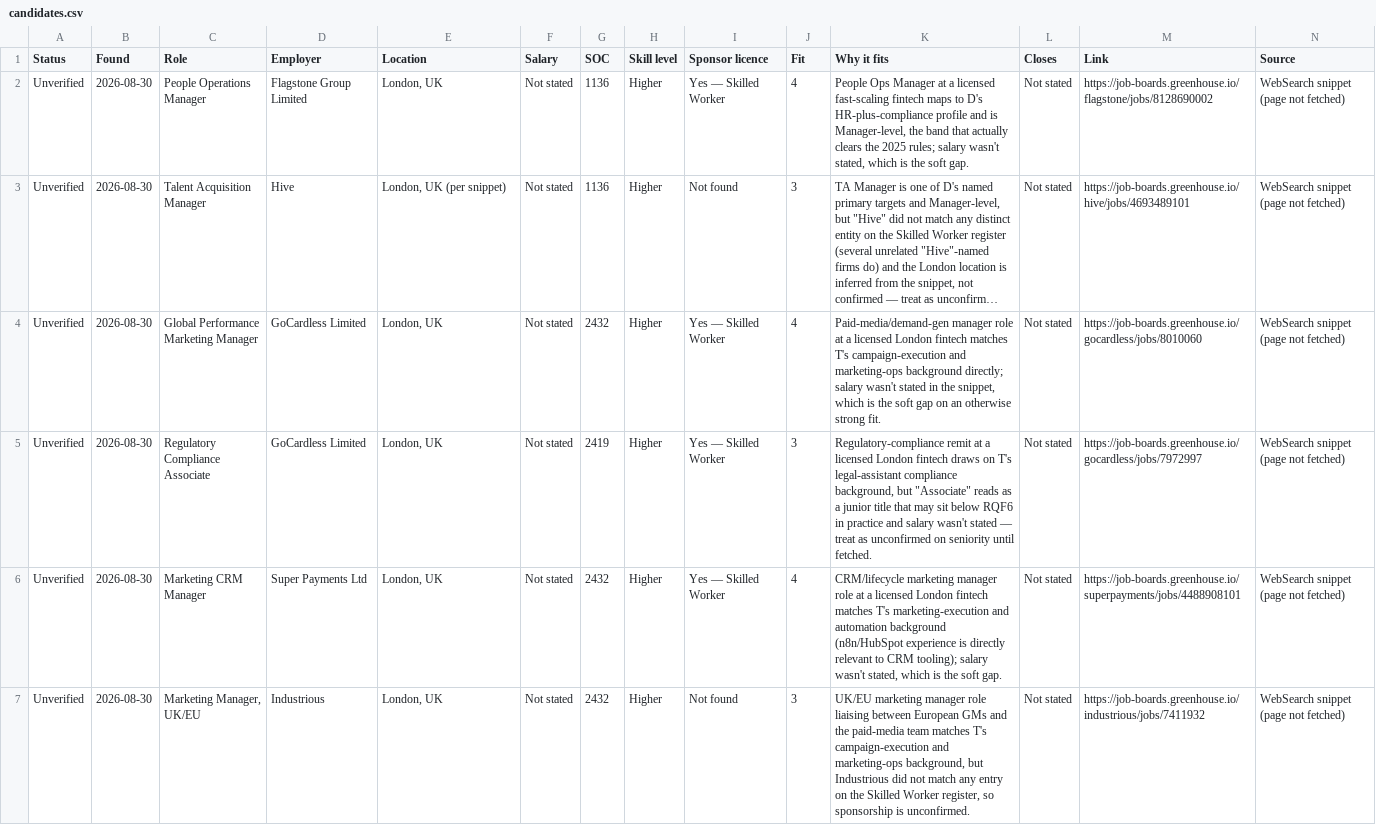
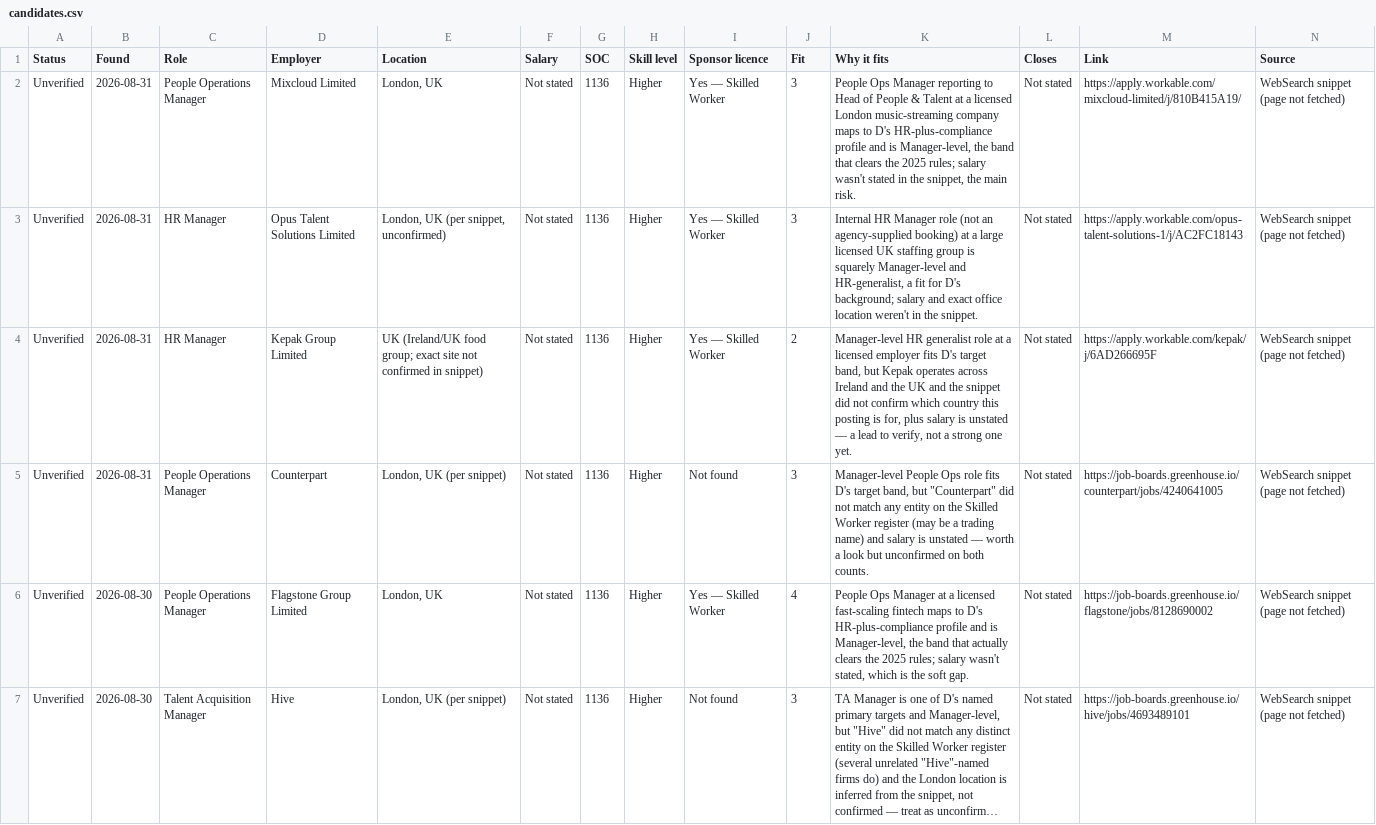
Before and after one commit to thetoyosibello/uk-sponsored-jobs, a CSV file: candidates.csv, drawn as a sheet; only a part is shown; the shorter side is filled out with more unchanged rows; long unchanged cells end in ….

```diff
--- a/candidates.csv
+++ b/candidates.csv
@@ -1,2 +1,6 @@
 Status,Found,Role,Employer,Location,Salary,SOC,Skill level,Sponsor licence,Fit,Why it fits,Closes,Link,Source
+Unverified,2026-08-31,People Operations Manager,Mixcloud Limited,"London, UK",Not stated,1136,Higher,Yes — Skilled Worker,3,"People Ops Manager reporting to Head of People & Talent at a licensed London music-streaming company maps to D's HR-plus-compliance profile and is Manager-level, the band that clears the 2025 rules; salary wasn't stated in the snippet, the main risk.",Not stated,https://apply.workable.com/mixcloud-limited/j/810B415A19/,WebSearch snippet (page not fetched)
+Unverified,2026-08-31,HR Manager,Opus Talent Solutions Limited,"London, UK (per snippet, unconfirmed)",Not stated,1136,Higher,Yes — Skilled Worker,3,"Internal HR Manager role (not an agency-supplied booking) at a large licensed UK staffing group is squarely Manager-level and HR-generalist, a fit for D's background; salary and exact office location weren't in the snippet.",Not stated,https://apply.workable.com/opus-talent-solutions-1/j/AC2FC18143,WebSearch snippet (page not fetched)
+Unverified,2026-08-31,HR Manager,Kepak Group Limited,UK (Ireland/UK food group; exact site not confirmed in snippet),Not stated,1136,Higher,Yes — Skilled Worker,2,"Manager-level HR generalist role at a licensed employer fits D's target band, but Kepak operates across Ireland and the UK and the snippet did not confirm which country this posting is for, plus salary is unstated — a lead to verify, not a strong one yet.",Not stated,https://apply.workable.com/kepak/j/6AD266695F,WebSearch snippet (page not fetched)
+Unverified,2026-08-31,People Operations Manager,Counterpart,"London, UK (per snippet)",Not stated,1136,Higher,Not found,3,"Manager-level People Ops role fits D's target band, but ""Counterpart"" did not match any entity on the Skilled Worker register (may be a trading name) and salary is unstated — worth a look but unconfirmed on both counts.",Not stated,https://job-boards.greenhouse.io/counterpart/jobs/4240641005,WebSearch snippet (page not fetched)
 Unverified,2026-08-30,People Operations Manager,Flagstone Group Limited,"London, UK",Not stated,1136,Higher,Yes — Skilled Worker,4,"People Ops Manager at a licensed fast-scaling fintech maps to D's HR-plus-compliance profile and is Manager-level, the band that actually clears the 2025 rules; salary wasn't stated, which is the soft gap.",Not stated,https://job-boards.greenhouse.io/flagstone/jobs/8128690002,WebSearch snippet (page not fetched)
```
